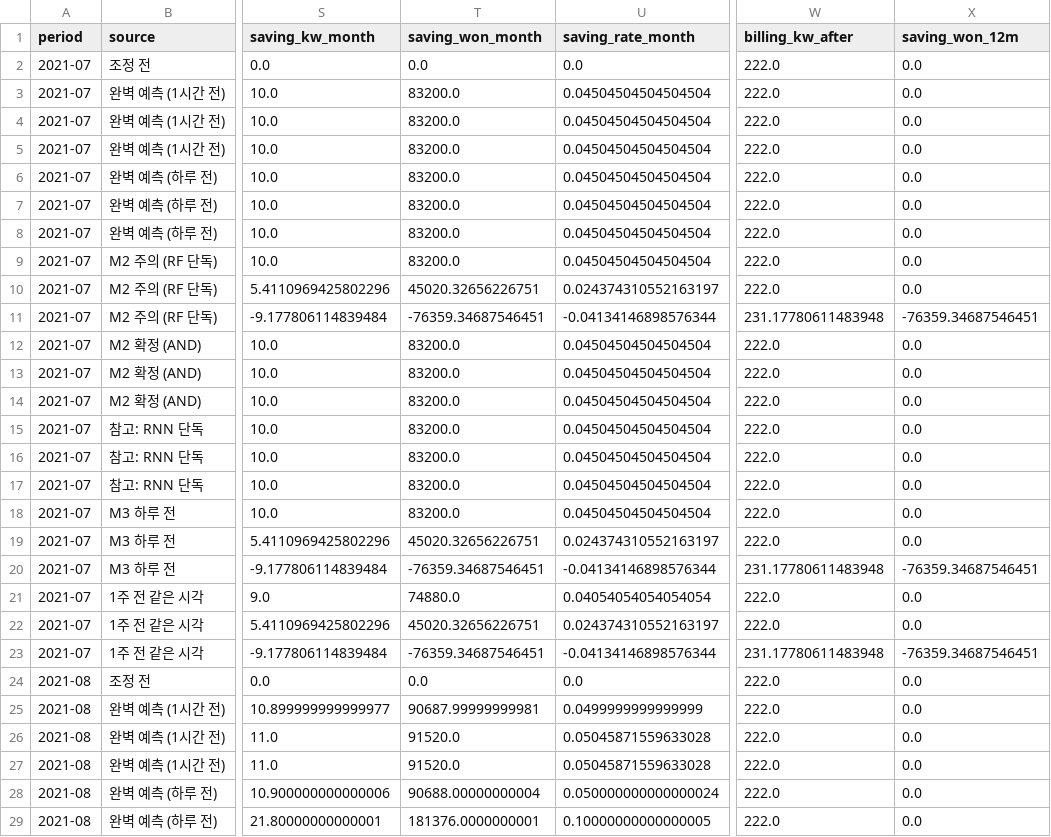
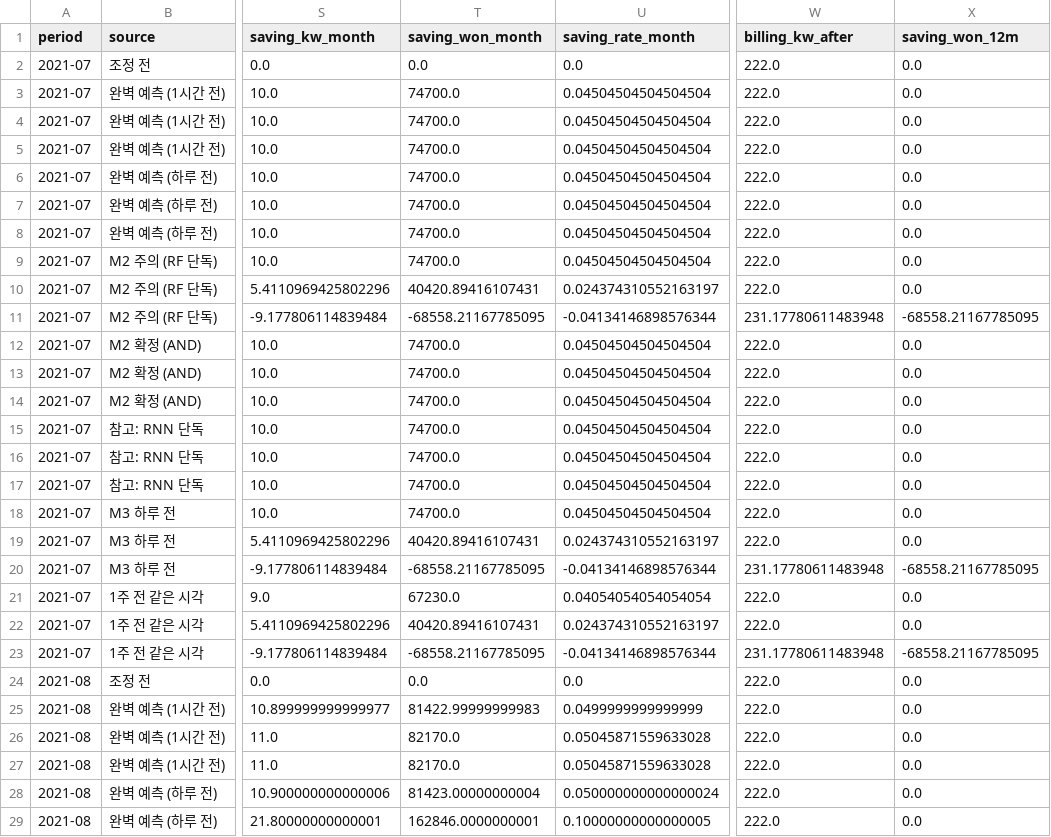
Before and after one commit to SeoHyun1024/kamp-resource-optimization-benchmark, a CSV file: results/3_comparison/schedule_simulation_summary.csv, drawn as a sheet; only a part is shown, gaps mark what is left out; the diff covers the shown part only; the diff names each change by its address in the sheet, - before the commit and + after, or states it on an @@ line.

```diff
--- a/results/3_comparison/schedule_simulation_summary.csv
+++ b/results/3_comparison/schedule_simulation_summary.csv
-T3:T9 (saving_won_month): 83200.0
+T3:T9 (saving_won_month): 74700.0
-T10 (saving_won_month): 45020.32656226751
+T10 (saving_won_month): 40420.89416107431
-T11 (saving_won_month): -76359.34687546451
+T11 (saving_won_month): -68558.21167785095
-X11 (saving_won_12m): -76359.34687546451
+X11 (saving_won_12m): -68558.21167785095
-T12:T18 (saving_won_month): 83200.0
+T12:T18 (saving_won_month): 74700.0
-T19 (saving_won_month): 45020.32656226751
+T19 (saving_won_month): 40420.89416107431
-T20 (saving_won_month): -76359.34687546451
+T20 (saving_won_month): -68558.21167785095
-X20 (saving_won_12m): -76359.34687546451
+X20 (saving_won_12m): -68558.21167785095
-T21 (saving_won_month): 74880.0
+T21 (saving_won_month): 67230.0
-T22 (saving_won_month): 45020.32656226751
+T22 (saving_won_month): 40420.89416107431
-T23 (saving_won_month): -76359.34687546451
+T23 (saving_won_month): -68558.21167785095
-X23 (saving_won_12m): -76359.34687546451
+X23 (saving_won_12m): -68558.21167785095
-T25 (saving_won_month): 90687.99999999981
+T25 (saving_won_month): 81422.99999999983
-T26:T27 (saving_won_month): 91520.0
+T26:T27 (saving_won_month): 82170.0
-T28 (saving_won_month): 90688.00000000004
+T28 (saving_won_month): 81423.00000000004
-T29 (saving_won_month): 181376.0000000001
+T29 (saving_won_month): 162846.0000000001
```
Also changed, not shown: 31 edited cells elsewhere in this file, 18 other files.
